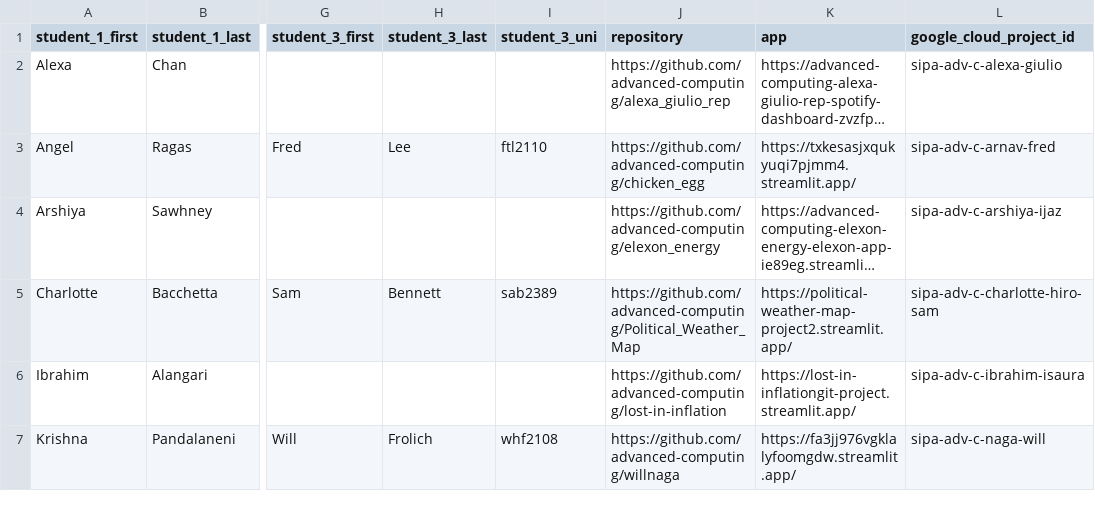
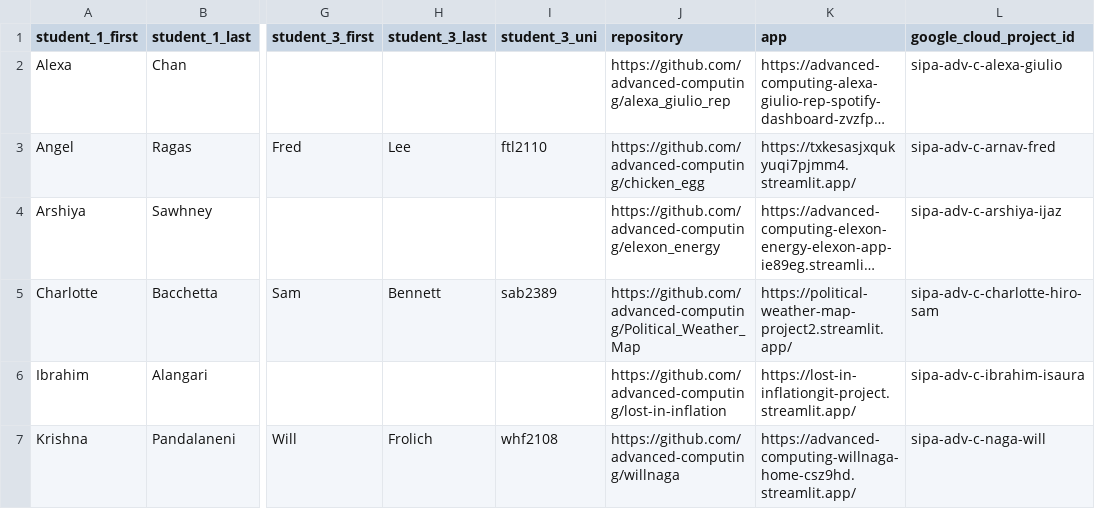
Before and after one commit to advanced-computing/course-materials, a CSV file: docs/project_teams.csv, drawn as a sheet; only a part is shown, gaps mark what is left out; long unchanged cells end in …; the diff names each change by its address in the sheet, - before the commit and + after, or states it on an @@ line.

Commit message:
Update project_teams.csv

```diff
--- a/docs/project_teams.csv
+++ b/docs/project_teams.csv
-K7 (app): https://fa3jj976vgklalyfoomgdw.streamlit.app/
+K7 (app): https://advanced-computing-willnaga-home-csz9hd.streamlit.app/
```
